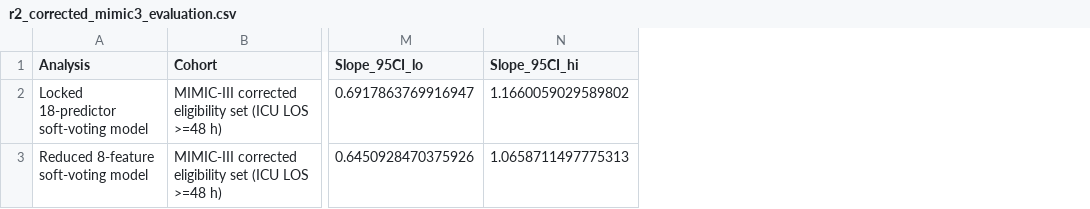
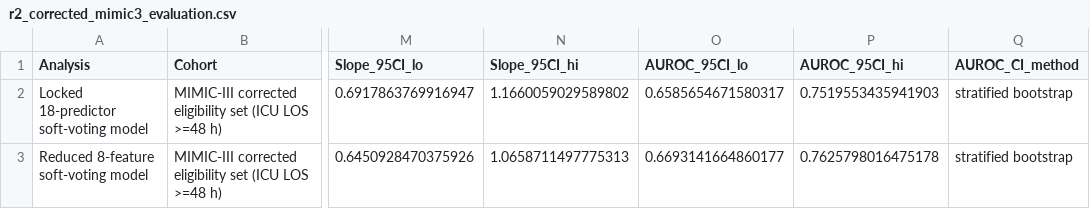
Before and after one commit to linzixuan45/hypoferremia-icu-mortality, a CSV file: reference/r2/r2_corrected_mimic3_evaluation.csv, drawn as a sheet; only a part is shown, gaps mark what is left out; the diff names each change by its address in the sheet, - before the commit and + after, or states it on an @@ line.

```diff
--- a/reference/r2/r2_corrected_mimic3_evaluation.csv
+++ b/reference/r2/r2_corrected_mimic3_evaluation.csv
+column O (AUROC_95CI_lo), rows 2-3: 0.6585654671580317 | 0.6693141664860177
+column P (AUROC_95CI_hi), rows 2-3: 0.7519553435941903 | 0.7625798016475178
+column Q (AUROC_CI_method), rows 2-3: stratified bootstrap | stratified bootstrap
```
Also changed, not shown: reference/r2/figure7_corrected_metrics.csv, reference/r2/r2_standard_calibration_metrics.csv, 33 other files.
